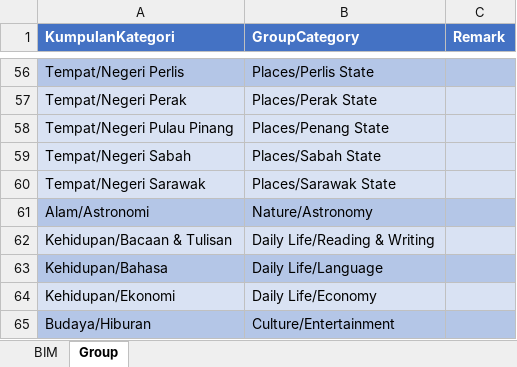
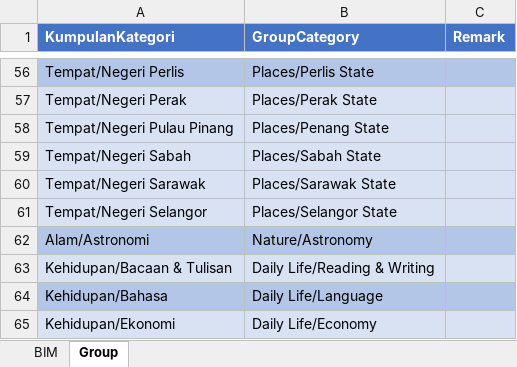
Before and after one commit to malaysiafederationofthedeaf/ggb-mfd-project, an Excel workbook: public/assets/BIM.xlsx, sheet Group, drawn as a sheet; only a part is shown, gaps mark what is left out; the shorter side is filled out with more unchanged rows; values as stored, in another font and other column widths than the file's, no borders; charts and pictures not drawn; the diff names each change by its address in the sheet, - before the commit and + after, or states it on an @@ line.

Commit message:
update BIM Sheet Selangor

```diff
--- a/public/assets/BIM.xlsx (sheet Group)
+++ b/public/assets/BIM.xlsx (sheet Group)
+row 61: Tempat/Negeri Selangor | Places/Selangor State
```
Also changed, not shown: sheet BIM, 1 other file.
